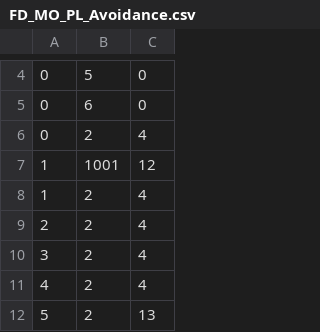
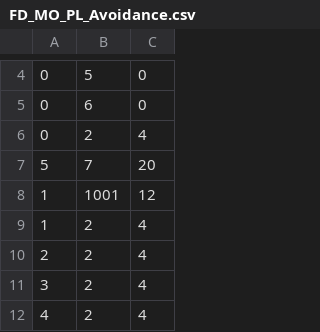
Before and after one commit to 123cr0006-Saito/RunawayIronBall, a CSV file: Game/Game/Data/FrameData/Player/FD_MO_PL_Avoidance.csv, drawn as a sheet; only a part is shown, gaps mark what is left out; the shorter side is filled out with more unchanged rows.

Commit message:
プレイヤーのフレームデータを更新。

```diff
--- a/Game/Game/Data/FrameData/Player/FD_MO_PL_Avoidance.csv
+++ b/Game/Game/Data/FrameData/Player/FD_MO_PL_Avoidance.csv
@@ -6,2 +6,3 @@
 0,2,4
+5,7,20
 1,1001,12
```
